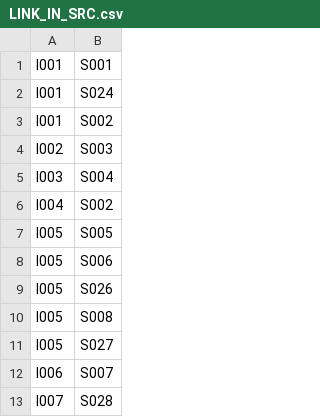
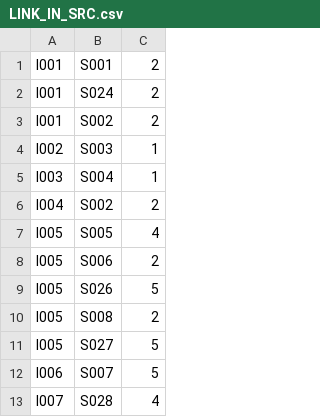
Before and after one commit to Ale96Pa/Metric-Management-Graph, a CSV file: app/DB/LINK_IN_SRC.csv, drawn as a sheet; only a part is shown; the diff names each change by its address in the sheet, - before the commit and + after, or states it on an @@ line.

```diff
--- a/app/DB/LINK_IN_SRC.csv
+++ b/app/DB/LINK_IN_SRC.csv
+column C, rows 1-13: 2 | 2 | 2 | 1 | 1 | 2 | 4 | 2 | 5 | 2 | 5 | 5 | 4
```
Also changed, not shown: app/DB/SOURCES.csv, 6 other files.
